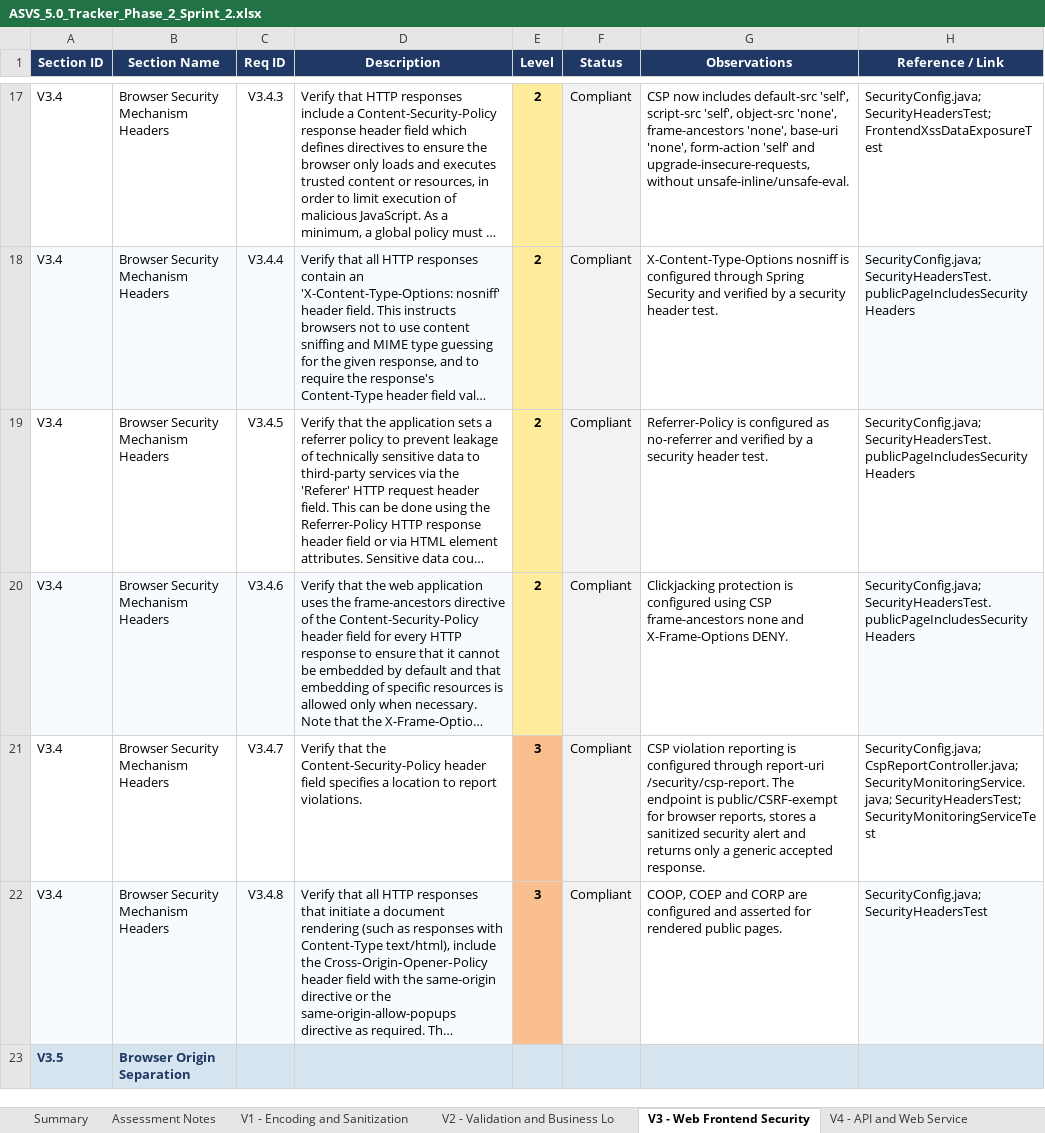
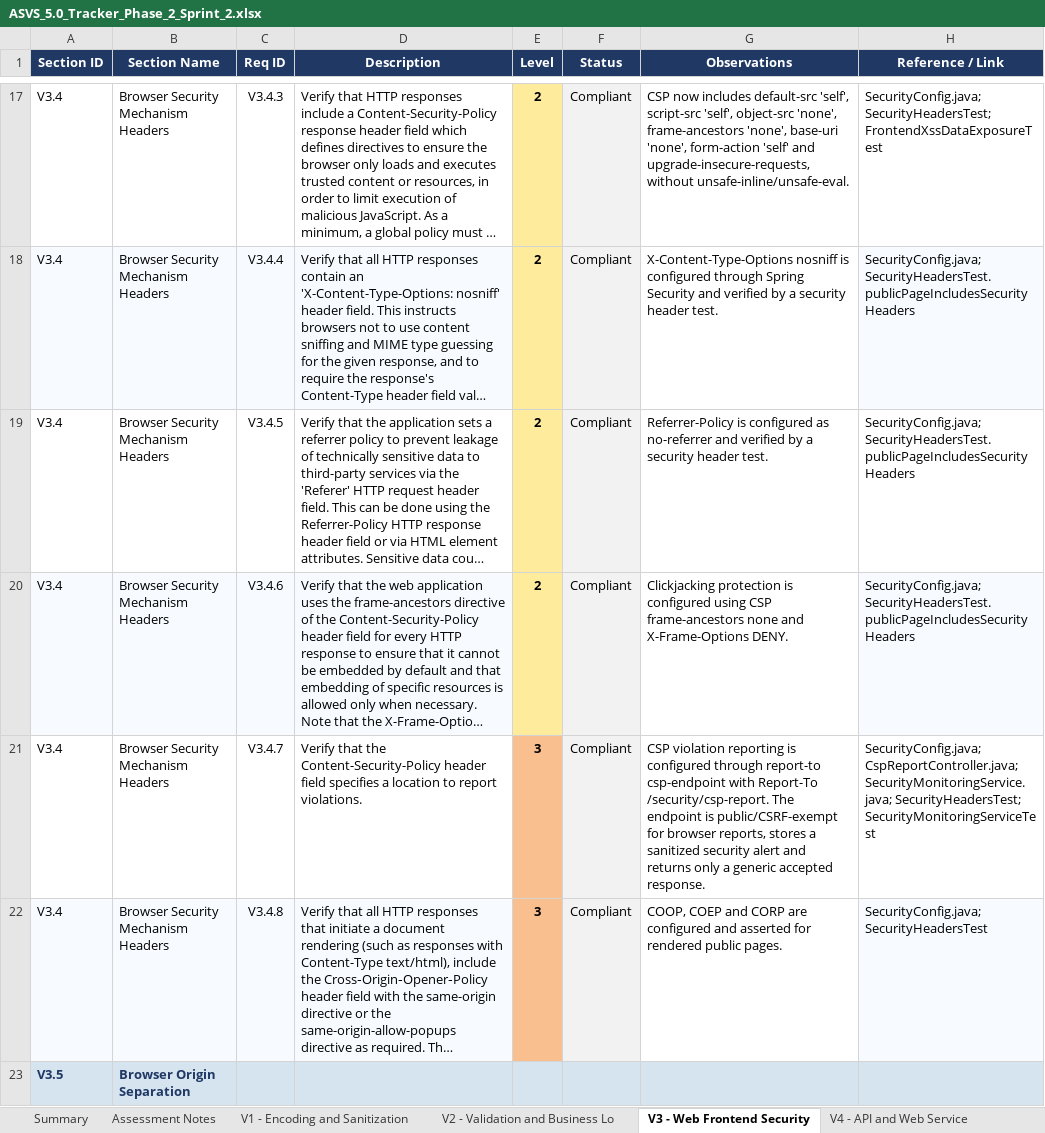
Before and after one commit to mei-desofs/desofs2026-wed_pbs_1, an Excel workbook: Deliverables/Phase 2/Sprint 2/ASVS_5.0_Tracker_Phase_2_Sprint_2.xlsx, sheet V3 - Web Frontend Security, drawn as a sheet; only a part is shown, gaps mark what is left out; long unchanged cells end in …; values as stored, in another font and other column widths than the file's, no borders; conditional formats not drawn; the diff names each change by its address in the sheet, - before the commit and + after, or states it on an @@ line.

```diff
--- a/Deliverables/Phase 2/Sprint 2/ASVS_5.0_Tracker_Phase_2_Sprint_2.xlsx (sheet V3 - Web Frontend Security)
+++ b/Deliverables/Phase 2/Sprint 2/ASVS_5.0_Tracker_Phase_2_Sprint_2.xlsx (sheet V3 - Web Frontend Security)
-G21 (Observations): …configured through report-uri /security/csp-report. The…
+G21 (Observations): …configured through report-to csp-endpoint with Report-To /security/csp-report. The…
```
Also changed, not shown: sheet Summary, 5 other files.
